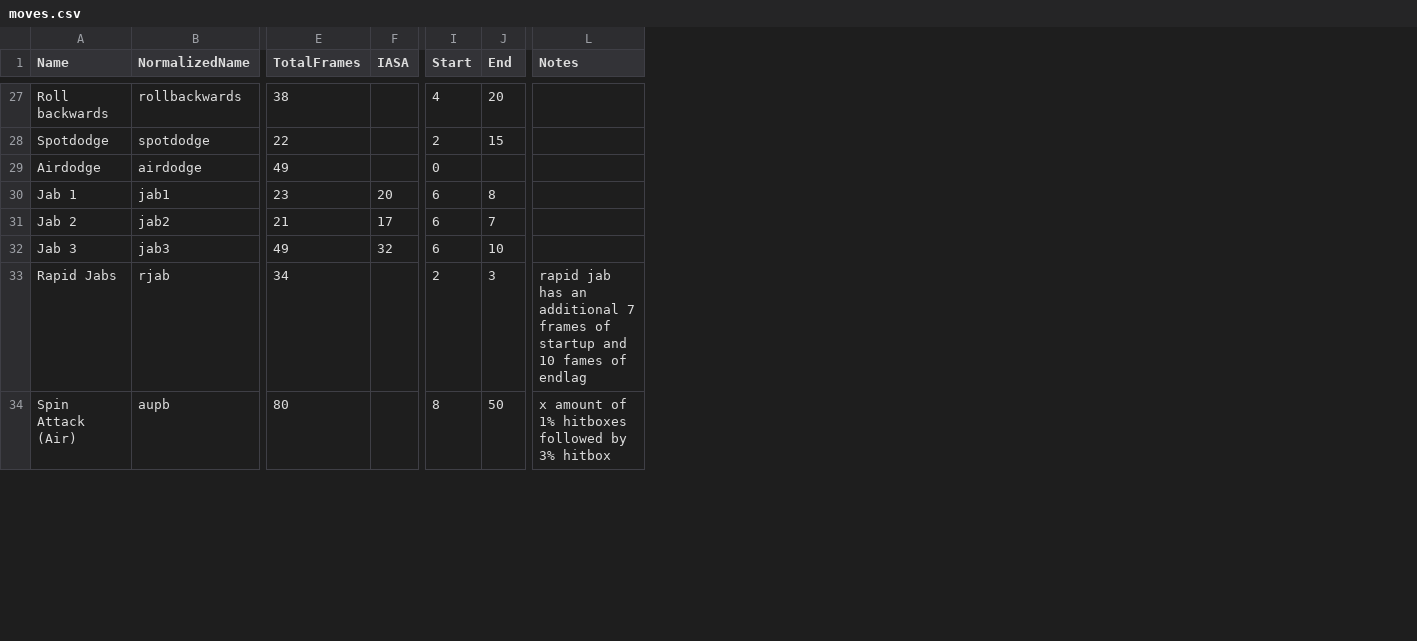
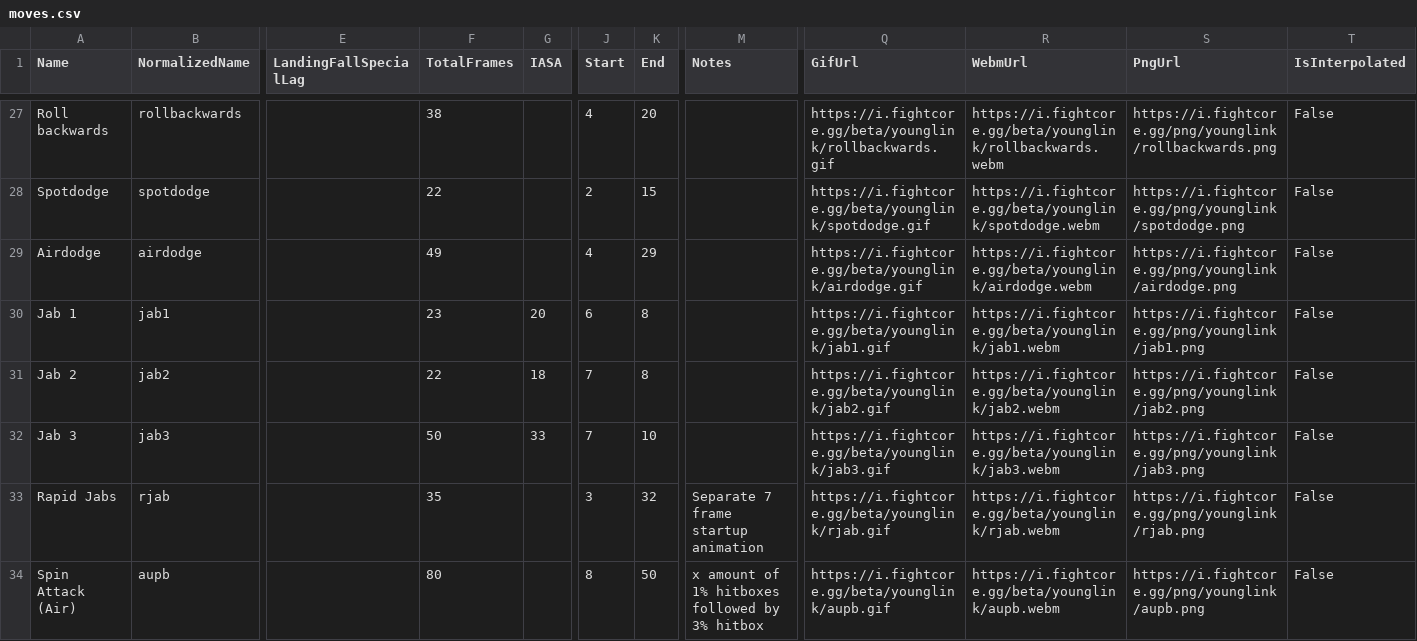
Before and after one commit to FightCore/frame-data, a CSV file: data/younglink/moves.csv, drawn as a sheet; only a part is shown, gaps mark what is left out; addresses are those after the commit; the diff covers the shown part only; the diff names each change by its address in the sheet, - before the commit and + after, or states it on an @@ line.

```diff
--- a/data/younglink/moves.csv
+++ b/data/younglink/moves.csv
+column E (LandingFallSpecialLag), empty
+column Q (GifUrl), rows 27-34: https://i.fightcore.gg/beta/younglink/rollbackwards.gif | https://i.fightcore.gg/beta/younglink/spotdodge.gif | https://i.fightcore.gg/beta/younglink/airdodge.gif | https://i.fightcore.gg/beta/younglink/jab1.gif | https://i.fightcore.gg/beta/younglink/jab2.gif | https://i.fightcore.gg/beta/younglink/jab3.gif | https://i.fightcore.gg/beta/younglink/rjab.gif | https://i.fightcore.gg/beta/younglink/aupb.gif
+column R (WebmUrl), rows 27-34: https://i.fightcore.gg/beta/younglink/rollbackwards.webm | https://i.fightcore.gg/beta/younglink/spotdodge.webm | https://i.fightcore.gg/beta/younglink/airdodge.webm | https://i.fightcore.gg/beta/younglink/jab1.webm | https://i.fightcore.gg/beta/younglink/jab2.webm | https://i.fightcore.gg/beta/younglink/jab3.webm | https://i.fightcore.gg/beta/younglink/rjab.webm | https://i.fightcore.gg/beta/younglink/aupb.webm
+column S (PngUrl), rows 27-34: https://i.fightcore.gg/png/younglink/rollbackwards.png | https://i.fightcore.gg/png/younglink/spotdodge.png | https://i.fightcore.gg/png/younglink/airdodge.png | https://i.fightcore.gg/png/younglink/jab1.png | https://i.fightcore.gg/png/younglink/jab2.png | https://i.fightcore.gg/png/younglink/jab3.png | https://i.fightcore.gg/png/younglink/rjab.png | https://i.fightcore.gg/png/younglink/aupb.png
+column T (IsInterpolated), rows 27-34: all False
-J29 (Start): 0
+J29 (Start): 4
-K29 (End): (empty)
+K29 (End): 29
-F31 (TotalFrames): 21
+F31 (TotalFrames): 22
-G31 (IASA): 17
+G31 (IASA): 18
-J31:J32 (Start): 6
+J31:J32 (Start): 7
-K31 (End): 7
+K31 (End): 8
-F32 (TotalFrames): 49
+F32 (TotalFrames): 50
-G32 (IASA): 32
+G32 (IASA): 33
-F33 (TotalFrames): 34
+F33 (TotalFrames): 35
-J33 (Start): 2
+J33 (Start): 3
-K33 (End): 3
+K33 (End): 32
-M33 (Notes): rapid jab has an additional 7 frames of startup and 10 fames of endlag
+M33 (Notes): Separate 7 frame startup animation
```
Also changed, not shown: 2 added rows and 32 edited cells elsewhere in this file, data/captainfalcon/moves.csv, data/donkeykong/moves.csv, 54 other files.
